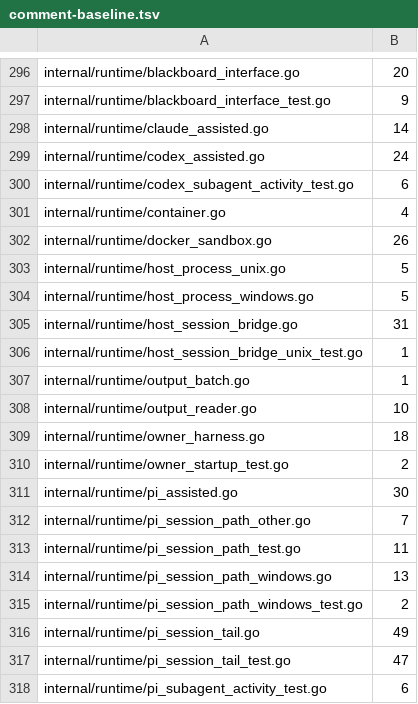
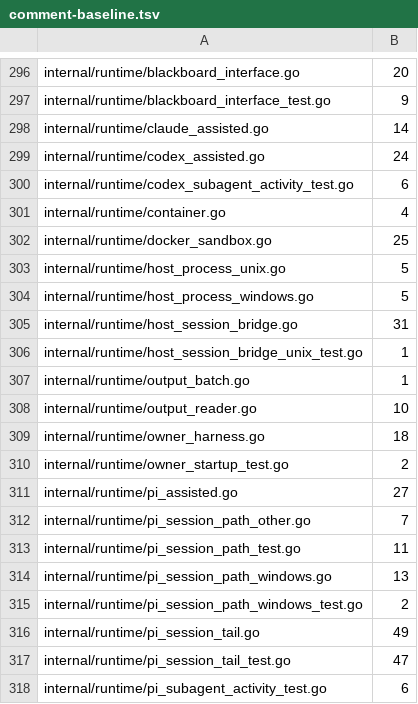
Before and after one commit to n1majne3/CyberPenda, a TSV file: scripts/comment-baseline.tsv, drawn as a sheet; only a part is shown, gaps mark what is left out.

Commit message:
chore(ci): tighten comment baseline after runtime fixes

```diff
--- a/scripts/comment-baseline.tsv
+++ b/scripts/comment-baseline.tsv
@@ -301,3 +301,3 @@ internal/runtime/codex_subagent_activity_test.go	6
 internal/runtime/container.go	4
-internal/runtime/docker_sandbox.go	26
+internal/runtime/docker_sandbox.go	25
 internal/runtime/host_process_unix.go	5
@@ -310,3 +310,3 @@ internal/runtime/owner_harness.go	18
 internal/runtime/owner_startup_test.go	2
-internal/runtime/pi_assisted.go	30
+internal/runtime/pi_assisted.go	27
 internal/runtime/pi_session_path_other.go	7
```
Also changed, not shown: 4 other files.
